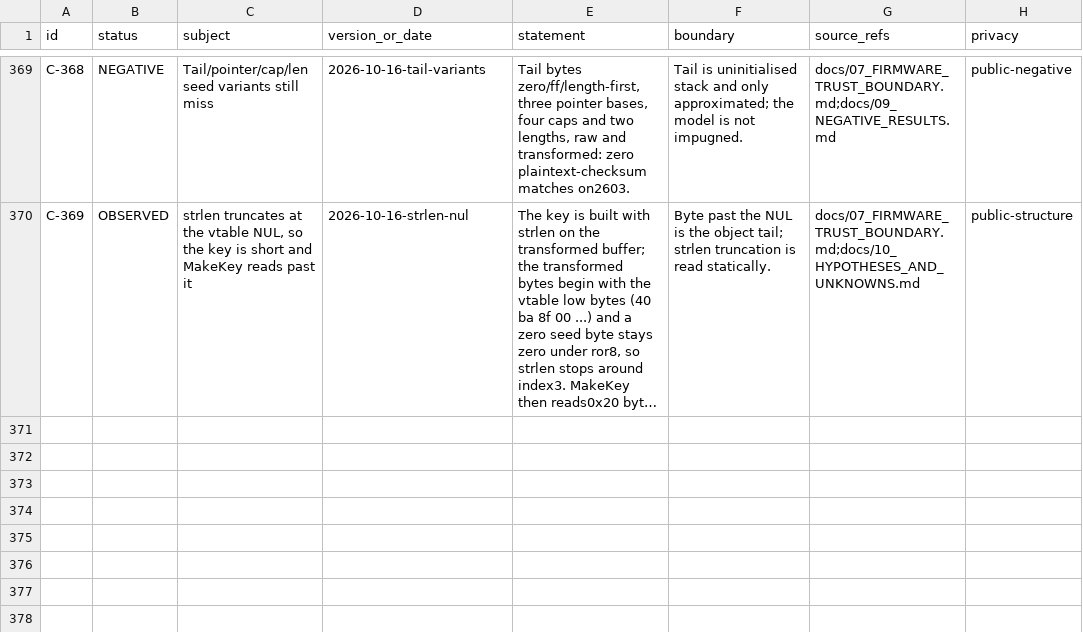
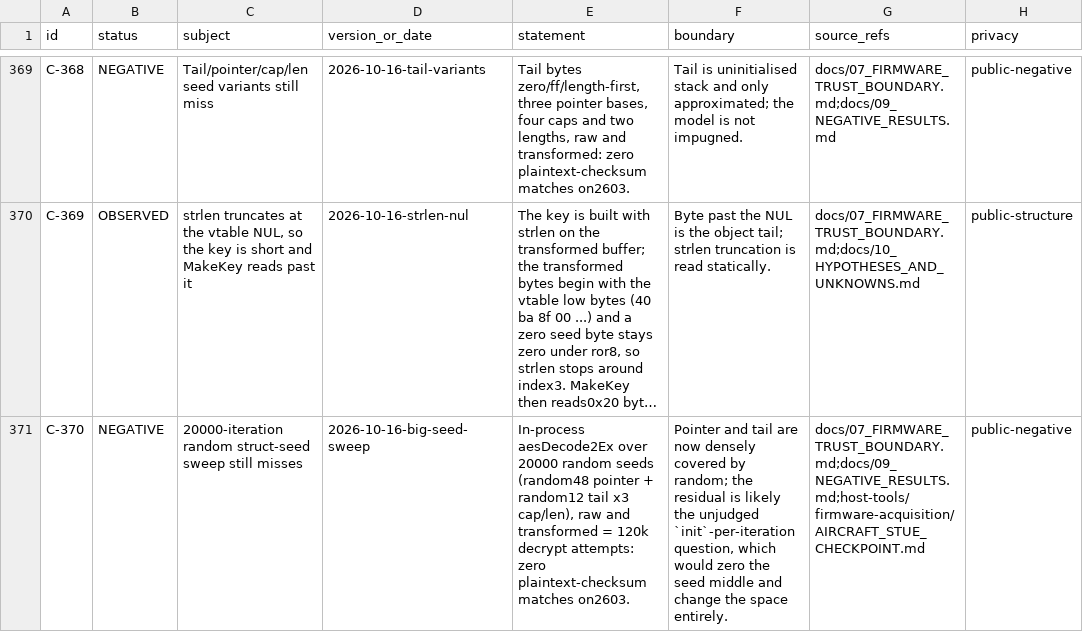
Before and after one commit to Sapphire-Rapids/DJI-RC2-Mini5Pro-Research, a CSV file: evidence/claims.csv, drawn as a sheet; only a part is shown, gaps mark what is left out; long unchanged cells end in …; the diff names each change by its address in the sheet, - before the commit and + after, or states it on an @@ line.

Commit message:
Record the 20000-iteration seed sweep result
Random pointer+tail x3 cap/len, raw/transformed, 120k attempts: still NONE (C-370, N-84). Pointer and
tail are now densely covered, leaving the unjudged init-per-iteration question as the main lever.

```diff
--- a/evidence/claims.csv
+++ b/evidence/claims.csv
+row 371: C-370 | NEGATIVE | 20000-iteration random struct-seed sweep still misses | 2026-10-16-big-seed-sweep | In-process aesDecode2Ex over 20000 random seeds (random48 pointer + random12 tail x3 cap/len), raw and transformed = 120k decrypt attempts: zero plaintext-checksum matches on2603. | Pointer and tail are now densely covered by random; the residual is likely the unjudged `init`-per-iteration question, which would zero the seed middle and change the space entirely. | docs/07_FIRMWARE_TRUST_BOUNDARY.md;docs/09_NEGATIVE_RESULTS.md;host-tools/firmware-acquisition/AIRCRAFT_STUE_CHECKPOINT.md | public-negative
```
Also changed, not shown: 3 other files.
